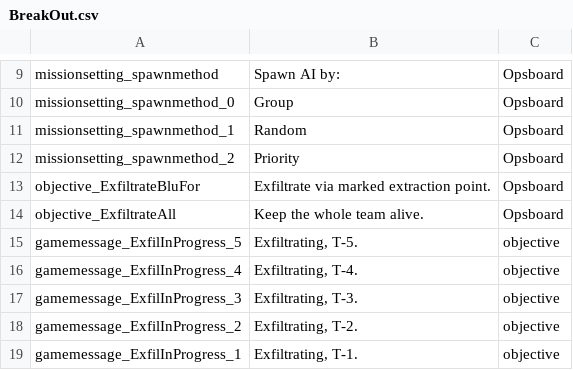
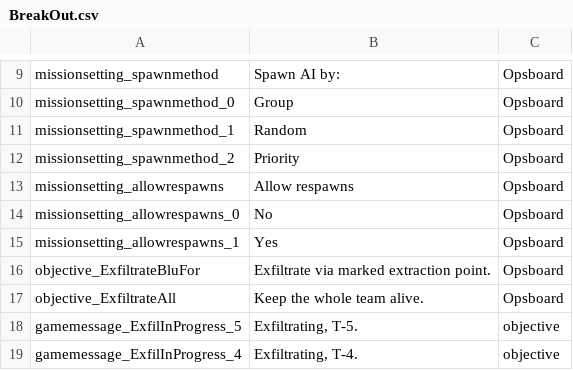
Before and after one commit to JakBaranowski/ground-branch-game-modes, a CSV file: GroundBranch/Content/Localization/GroundBranch/en/BreakOut.csv, drawn as a sheet; only a part is shown, gaps mark what is left out; the shorter side is filled out with more unchanged rows; the diff names each change by its address in the sheet, - before the commit and + after, or states it on an @@ line.

Commit message:
Added option to allow respawns to both game modes

```diff
--- a/GroundBranch/Content/Localization/GroundBranch/en/BreakOut.csv
+++ b/GroundBranch/Content/Localization/GroundBranch/en/BreakOut.csv
+row 13: missionsetting_allowrespawns | Allow respawns | Opsboard
+row 14: missionsetting_allowrespawns_0 | No | Opsboard
+row 15: missionsetting_allowrespawns_1 | Yes | Opsboard
```
Also changed, not shown: GroundBranch/Content/Localization/GroundBranch/en/KillConfirmed.csv, 2 other files.
